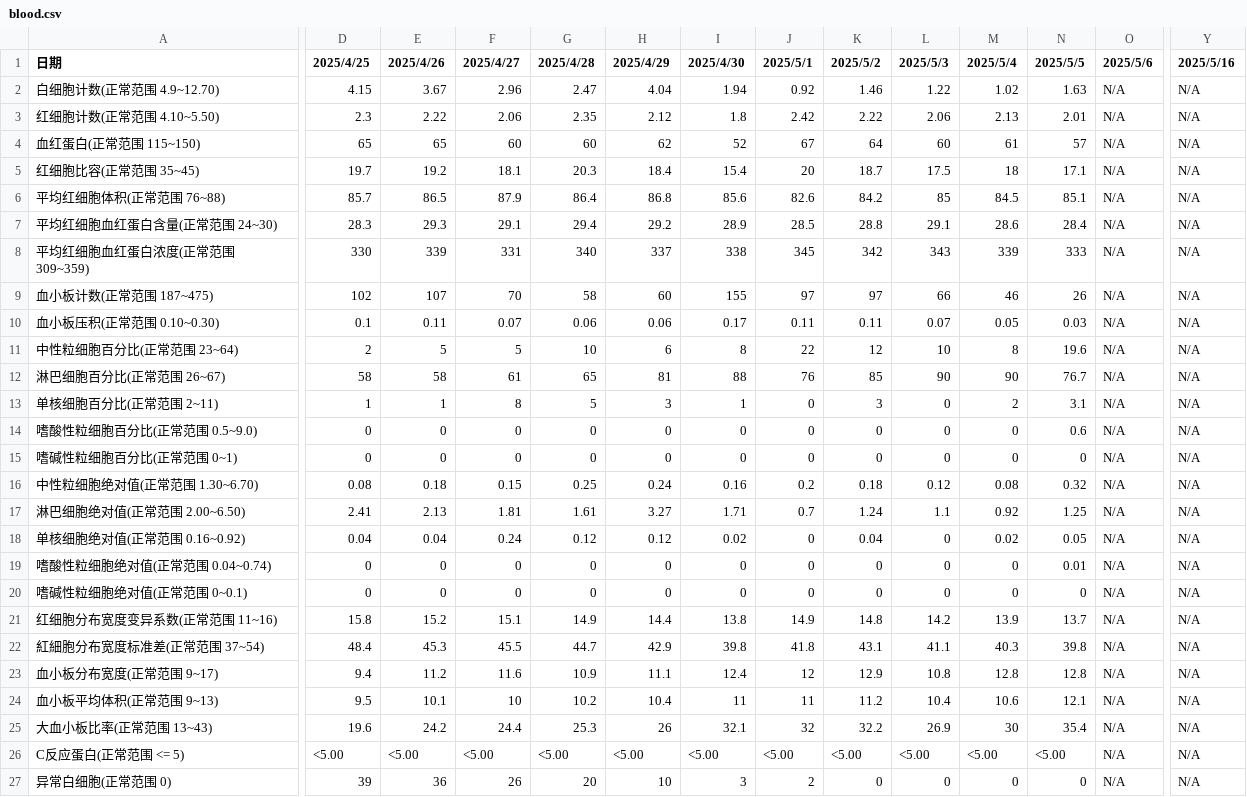
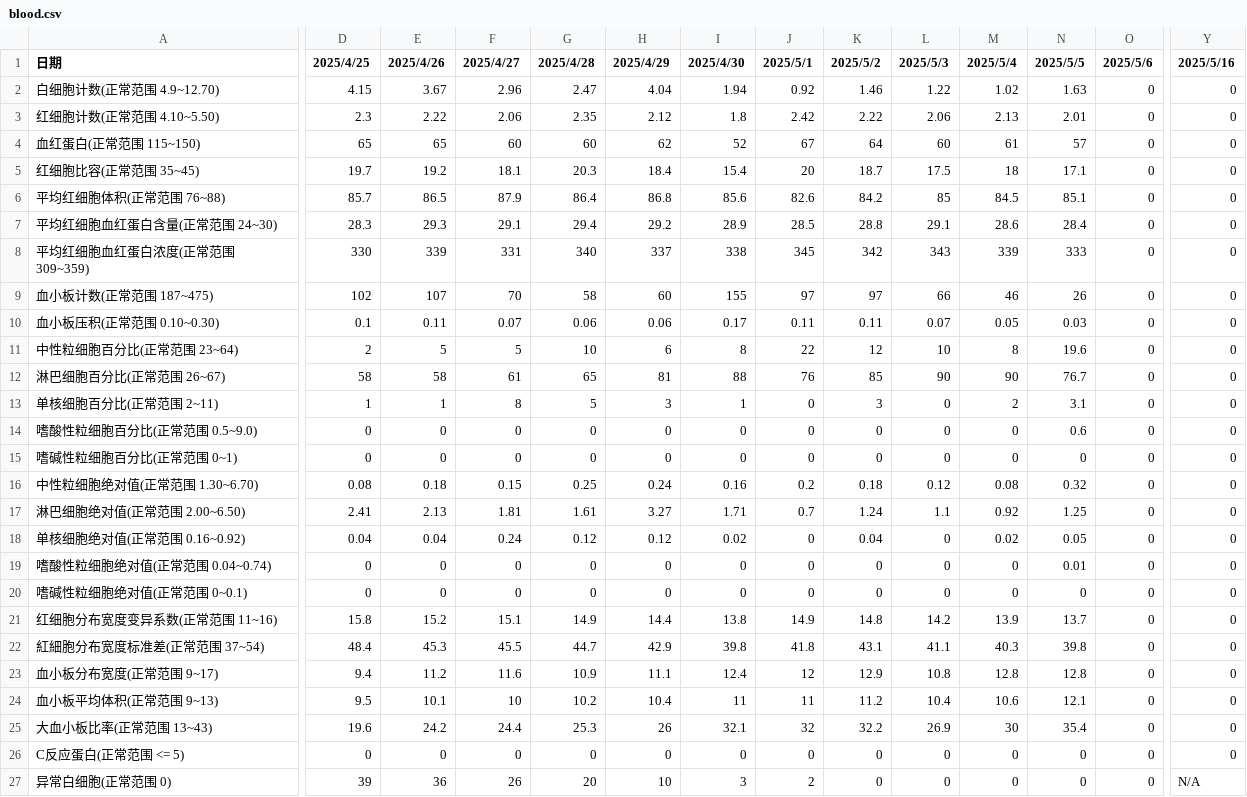
Before and after one commit to Jacob19940707/-, a CSV file: blood.csv, drawn as a sheet; only a part is shown, gaps mark what is left out; the diff covers the shown part only; the diff names each change by its address in the sheet, - before the commit and + after, or states it on an @@ line.

Commit message:
Add files via upload

```diff
--- a/blood.csv
+++ b/blood.csv
-O2:O27 (2025/5/6): N/A
+O2:O27 (2025/5/6): 0
-Y2:Y26 (2025/5/16): N/A
+Y2:Y26 (2025/5/16): 0
-D26 (2025/4/25): <5.00
+D26 (2025/4/25): 0
-E26 (2025/4/26): <5.00
+E26 (2025/4/26): 0
-F26 (2025/4/27): <5.00
+F26 (2025/4/27): 0
-G26 (2025/4/28): <5.00
+G26 (2025/4/28): 0
-H26 (2025/4/29): <5.00
+H26 (2025/4/29): 0
-I26 (2025/4/30): <5.00
+I26 (2025/4/30): 0
-J26 (2025/5/1): <5.00
+J26 (2025/5/1): 0
-K26 (2025/5/2): <5.00
+K26 (2025/5/2): 0
-L26 (2025/5/3): <5.00
+L26 (2025/5/3): 0
-M26 (2025/5/4): <5.00
+M26 (2025/5/4): 0
-N26 (2025/5/5): <5.00
+N26 (2025/5/5): 0
```
Also changed, not shown: 11 edited cells elsewhere in this file.
